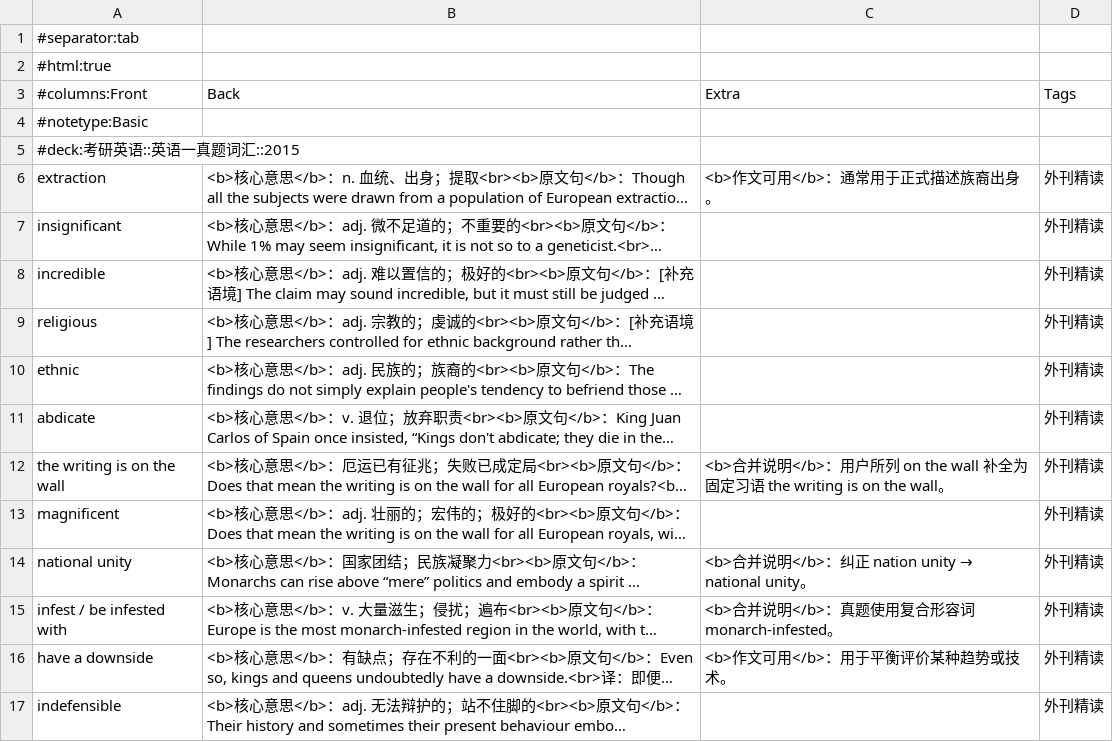
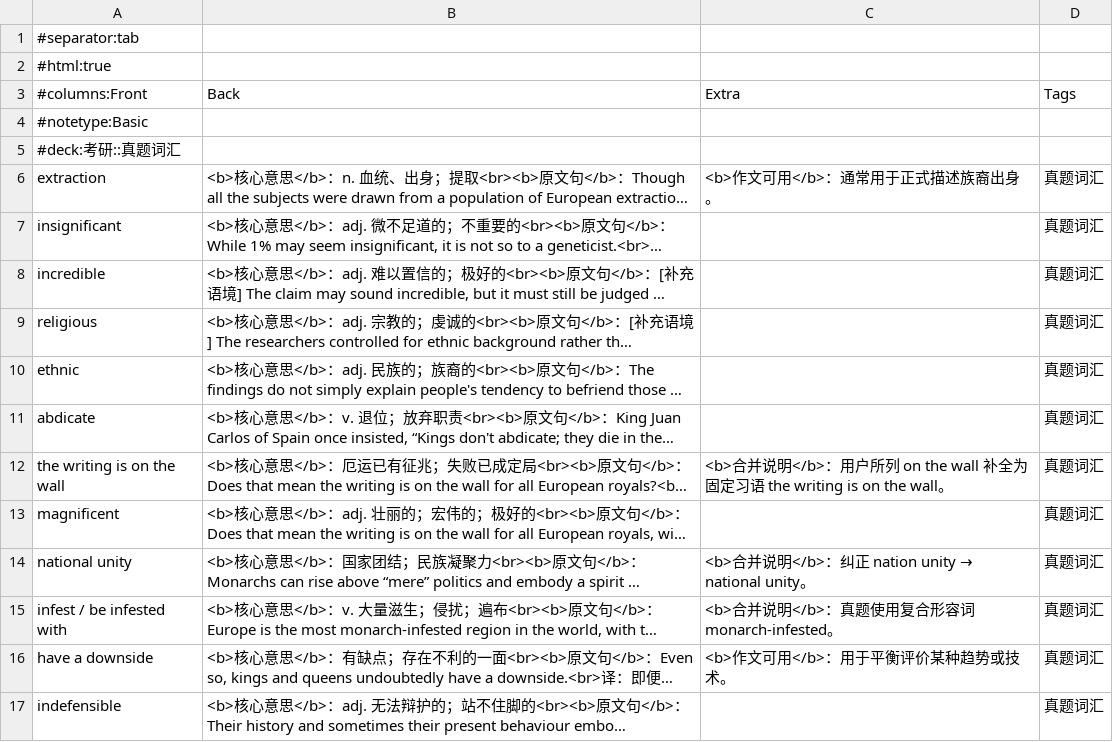
Before and after one commit to Player-ghq/obsidian, a TSV file: Codex/projects/考研英语外刊精读/真题解析/2015/Anki/2015-核心词汇-anki.tsv, drawn as a sheet; only a part is shown; long unchanged cells end in …; the diff covers the shown part only; the diff names each change by its address in the sheet, - before the commit and + after, or states it on an @@ line.

```diff
--- a/Codex/projects/考研英语外刊精读/真题解析/2015/Anki/2015-核心词汇-anki.tsv
+++ b/Codex/projects/考研英语外刊精读/真题解析/2015/Anki/2015-核心词汇-anki.tsv
-A5 (#columns:Front): #deck:考研英语::英语一真题词汇::2015
+A5 (#columns:Front): #deck:考研::真题词汇
-D6:D17 (Tags): 外刊精读
+D6:D17 (Tags): 真题词汇
```
Also changed, not shown: 17 edited cells elsewhere in this file, Codex/projects/考研英语外刊精读/真题解析/2014/Anki/2014-核心词汇-anki.tsv, 6 other files.
